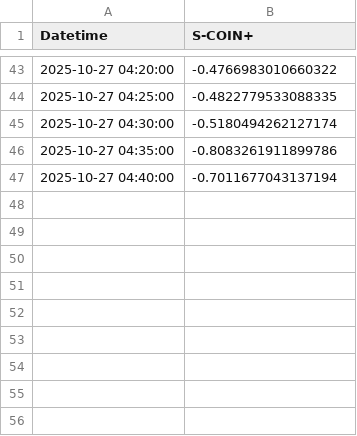
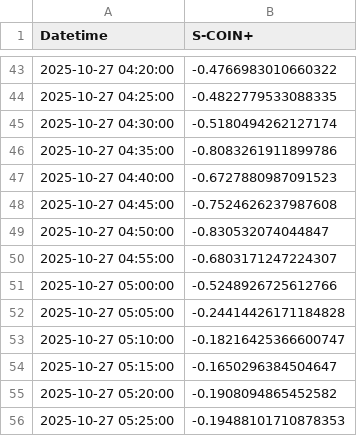
Before and after one commit to SakuraIndex/S-COIN-, a CSV file: docs/outputs/scoin_plus_intraday.csv, drawn as a sheet; only a part is shown, gaps mark what is left out.

```diff
--- a/docs/outputs/scoin_plus_intraday.csv
+++ b/docs/outputs/scoin_plus_intraday.csv
@@ -46,2 +46,11 @@
 2025-10-27 04:35:00,-0.8083261911899786
-2025-10-27 04:40:00,-0.7011677043137194
+2025-10-27 04:40:00,-0.6727880987091523
+2025-10-27 04:45:00,-0.7524626237987608
+2025-10-27 04:50:00,-0.830532074044847
+2025-10-27 04:55:00,-0.6803171247224307
+2025-10-27 05:00:00,-0.5248926725612766
+2025-10-27 05:05:00,-0.24414426171184828
+2025-10-27 05:10:00,-0.18216425366600747
+2025-10-27 05:15:00,-0.1650296384504647
+2025-10-27 05:20:00,-0.1908094865452582
+2025-10-27 05:25:00,-0.19488101710878353
```
Also changed, not shown: 1 other file.
